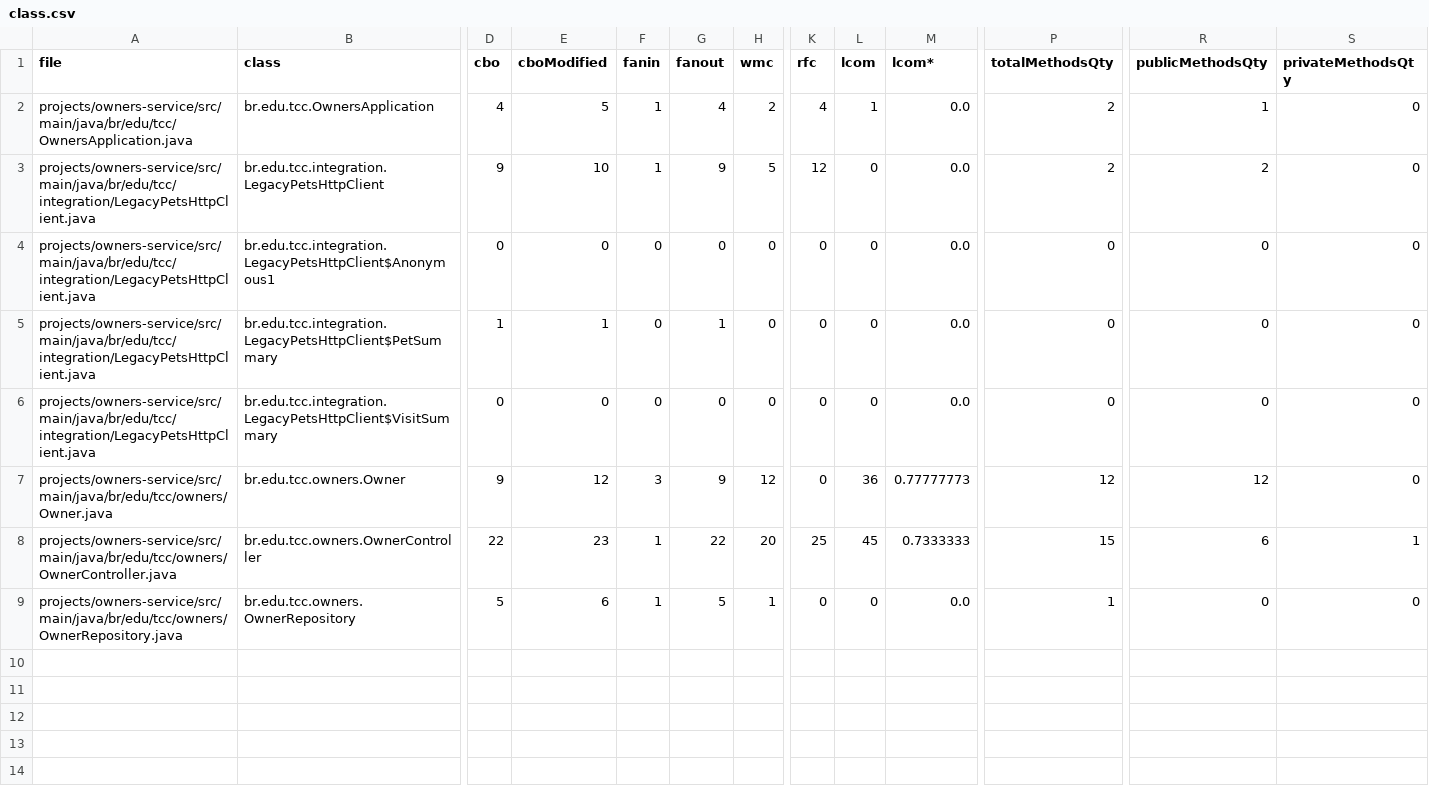
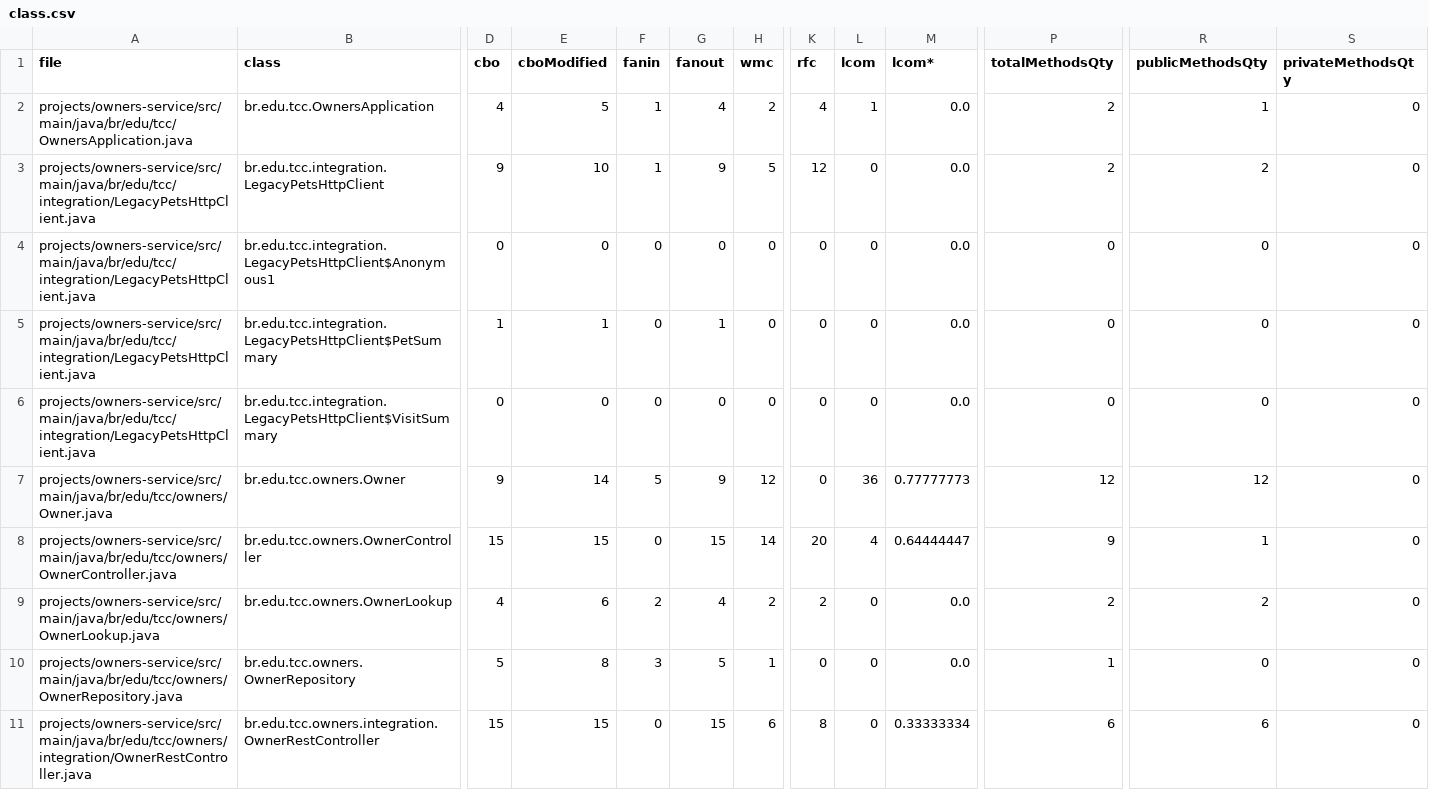
Before and after one commit to pepepedrinho/TCC2-Spring-PetClinic-Legacy, a CSV file: docs/metricas/C-owners-service/class.csv, drawn as a sheet; only a part is shown, gaps mark what is left out; addresses are those after the commit; rows hold the shown columns only; the diff covers the shown part only; the diff names each change by its address in the sheet, - before the commit and + after, or states it on an @@ line.

```diff
--- a/docs/metricas/C-owners-service/class.csv
+++ b/docs/metricas/C-owners-service/class.csv
-E7 (cboModified): 12
+E7 (cboModified): 14
-F7 (fanin): 3
+F7 (fanin): 5
-D8 (cbo): 22
+D8 (cbo): 15
-E8 (cboModified): 23
+E8 (cboModified): 15
-F8 (fanin): 1
+F8 (fanin): 0
-G8 (fanout): 22
+G8 (fanout): 15
-H8 (wmc): 20
+H8 (wmc): 14
-K8 (rfc): 25
+K8 (rfc): 20
-L8 (lcom): 45
+L8 (lcom): 4
-M8 (lcom*): 0.7333333
+M8 (lcom*): 0.64444447
-P8 (totalMethodsQty): 15
+P8 (totalMethodsQty): 9
-R8 (publicMethodsQty): 6
+R8 (publicMethodsQty): 1
-S8 (privateMethodsQty): 1
+S8 (privateMethodsQty): 0
+row 9: projects/owners-service/src/main/java/br/edu/tcc/owners/OwnerLookup.java | br.edu.tcc.owners.OwnerLookup | 4 | 6 | 2 | 4 | 2 | 2 | 0 | 0.0 | 2 | 2 | 0
-E10 (cboModified): 6
+E10 (cboModified): 8
-F10 (fanin): 1
+F10 (fanin): 3
+row 11: projects/owners-service/src/main/java/br/edu/tcc/owners/integration/OwnerRestController.java | br.edu.tcc.owners.integration.OwnerRestController | 15 | 15 | 0 | 15 | 6 | 8 | 0 | 0.33333334 | 6 | 6 | 0
```
Also changed, not shown: 13 edited cells elsewhere in this file, docs/metricas/B-monolito-adaptado/class.csv, docs/metricas/B-monolito-adaptado/method.csv, 25 other files.
